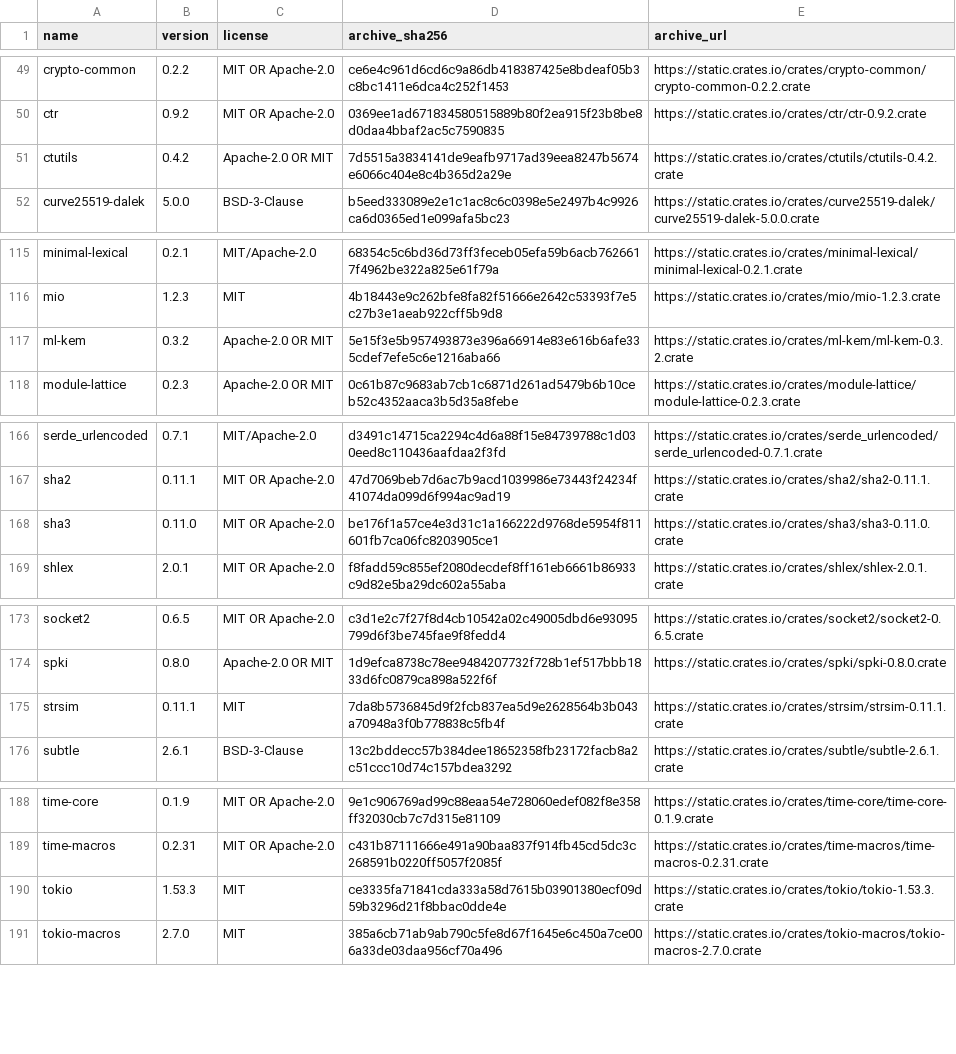
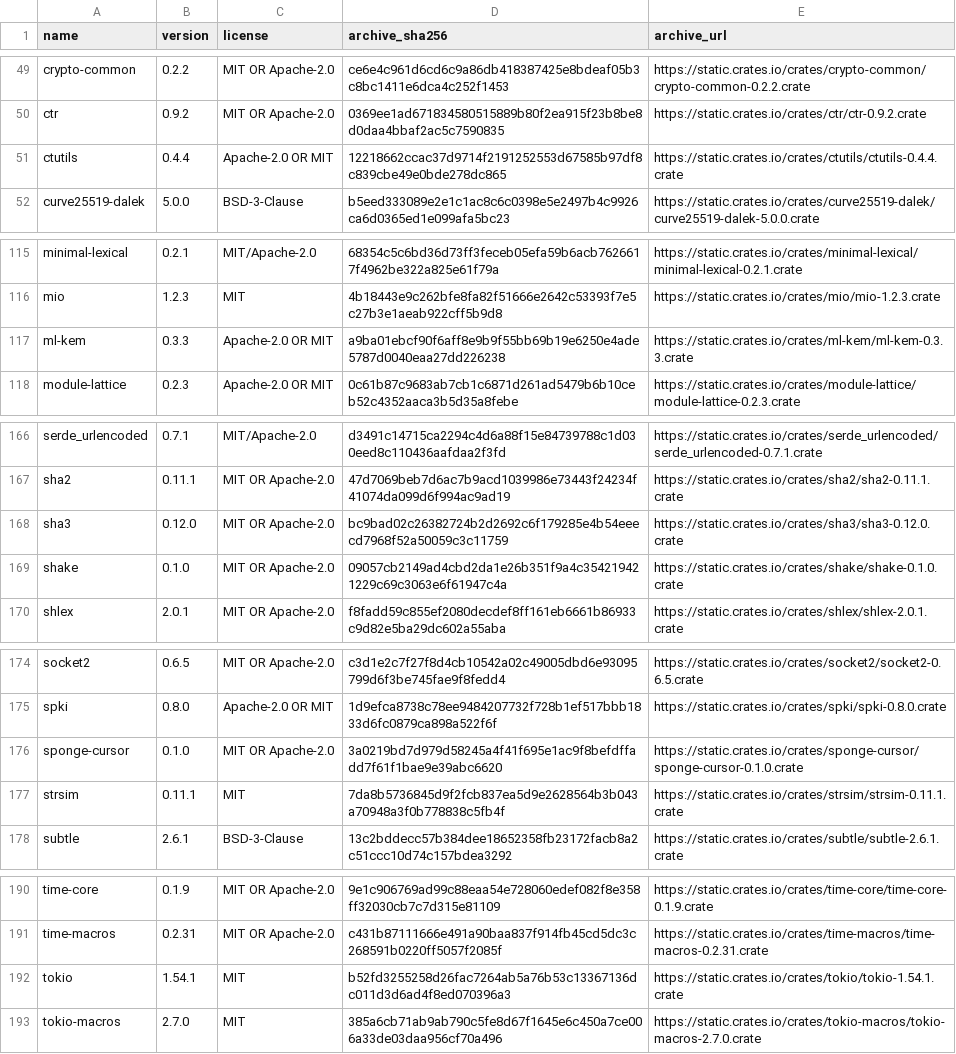
Before and after one commit to 10ty2long/qeli, a TSV file: qeli/third-party-notices/rust/PACKAGES.tsv, drawn as a sheet; only a part is shown, gaps mark what is left out.

```diff
--- a/qeli/third-party-notices/rust/PACKAGES.tsv
+++ b/qeli/third-party-notices/rust/PACKAGES.tsv
@@ -50,3 +50,3 @@ crypto-common	0.2.2	MIT OR Apache-2.0	ce6e4c961d6cd6c9a86db418387425e8bdeaf05b3c
 ctr	0.9.2	MIT OR Apache-2.0	0369ee1ad671834580515889b80f2ea915f23b8be8d0daa4bbaf2ac5c7590835	https://static.crates.io/crates/ctr/ctr-0.9.2.crate
-ctutils	0.4.2	Apache-2.0 OR MIT	7d5515a3834141de9eafb9717ad39eea8247b5674e6066c404e8c4b365d2a29e	https://static.crates.io/crates/ctutils/ctutils-0.4.2.crate
+ctutils	0.4.4	Apache-2.0 OR MIT	12218662ccac37d9714f2191252553d67585b97df8c839cbe49e0bde278dc865	https://static.crates.io/crates/ctutils/ctutils-0.4.4.crate
 curve25519-dalek	5.0.0	BSD-3-Clause	b5eed333089e2e1c1ac8c6c0398e5e2497b4c9926ca6d0365ed1e099afa5bc23	https://static.crates.io/crates/curve25519-dalek/curve25519-dalek-5.0.0.crate
@@ -116,3 +116,3 @@ minimal-lexical	0.2.1	MIT/Apache-2.0	68354c5c6bd36d73ff3feceb05efa59b6acb7626617
 mio	1.2.3	MIT	4b18443e9c262bfe8fa82f51666e2642c53393f7e5c27b3e1aeab922cff5b9d8	https://static.crates.io/crates/mio/mio-1.2.3.crate
-ml-kem	0.3.2	Apache-2.0 OR MIT	5e15f3e5b957493873e396a66914e83e616b6afe335cdef7efe5c6e1216aba66	https://static.crates.io/crates/ml-kem/ml-kem-0.3.2.crate
+ml-kem	0.3.3	Apache-2.0 OR MIT	a9ba01ebcf90f6aff8e9b9f55bb69b19e6250e4ade5787d0040eaa27dd226238	https://static.crates.io/crates/ml-kem/ml-kem-0.3.3.crate
 module-lattice	0.2.3	Apache-2.0 OR MIT	0c61b87c9683ab7cb1c6871d261ad5479b6b10ceb52c4352aaca3b5d35a8febe	https://static.crates.io/crates/module-lattice/module-lattice-0.2.3.crate
@@ -167,3 +167,4 @@ serde_urlencoded	0.7.1	MIT/Apache-2.0	d3491c14715ca2294c4d6a88f15e84739788c1d030
 sha2	0.11.1	MIT OR Apache-2.0	47d7069beb7d6ac7b9acd1039986e73443f24234f41074da099d6f994ac9ad19	https://static.crates.io/crates/sha2/sha2-0.11.1.crate
-sha3	0.11.0	MIT OR Apache-2.0	be176f1a57ce4e3d31c1a166222d9768de5954f811601fb7ca06fc8203905ce1	https://static.crates.io/crates/sha3/sha3-0.11.0.crate
+sha3	0.12.0	MIT OR Apache-2.0	bc9bad02c26382724b2d2692c6f179285e4b54eeecd7968f52a50059c3c11759	https://static.crates.io/crates/sha3/sha3-0.12.0.crate
+shake	0.1.0	MIT OR Apache-2.0	09057cb2149ad4cbd2da1e26b351f9a4c354219421229c69c3063e6f61947c4a	https://static.crates.io/crates/shake/shake-0.1.0.crate
 shlex	2.0.1	MIT OR Apache-2.0	f8fadd59c855ef2080decdef8ff161eb6661b86933c9d82e5ba29dc602a55aba	https://static.crates.io/crates/shlex/shlex-2.0.1.crate
@@ -174,2 +175,3 @@ socket2	0.6.5	MIT OR Apache-2.0	c3d1e2c7f27f8d4cb10542a02c49005dbd6e93095799d6f3
 spki	0.8.0	Apache-2.0 OR MIT	1d9efca8738c78ee9484207732f728b1ef517bbb1833d6fc0879ca898a522f6f	https://static.crates.io/crates/spki/spki-0.8.0.crate
+sponge-cursor	0.1.0	MIT OR Apache-2.0	3a0219bd7d979d58245a4f41f695e1ac9f8befdffadd7f61f1bae9e39abc6620	https://static.crates.io/crates/sponge-cursor/sponge-cursor-0.1.0.crate
 strsim	0.11.1	MIT	7da8b5736845d9f2fcb837ea5d9e2628564b3b043a70948a3f0b778838c5fb4f	https://static.crates.io/crates/strsim/strsim-0.11.1.crate
@@ -189,3 +191,3 @@ time-core	0.1.9	MIT OR Apache-2.0	9e1c906769ad99c88eaa54e728060edef082f8e358ff32
 time-macros	0.2.31	MIT OR Apache-2.0	c431b87111666e491a90baa837f914fb45cd5dc3c268591b0220ff5057f2085f	https://static.crates.io/crates/time-macros/time-macros-0.2.31.crate
-tokio	1.53.3	MIT	ce3335fa71841cda333a58d7615b03901380ecf09d59b3296d21f8bbac0dde4e	https://static.crates.io/crates/tokio/tokio-1.53.3.crate
+tokio	1.54.1	MIT	b52fd3255258d26fac7264ab5a76b53c13367136dc011d3d6ad4f8ed070396a3	https://static.crates.io/crates/tokio/tokio-1.54.1.crate
 tokio-macros	2.7.0	MIT	385a6cb71ab9ab790c5fe8d67f1645e6c450a7ce006a33de03daa956cf70a496	https://static.crates.io/crates/tokio-macros/tokio-macros-2.7.0.crate
```
Also changed, not shown: qeli/third-party-notices/rust/INDEX.tsv, 18 other files.
